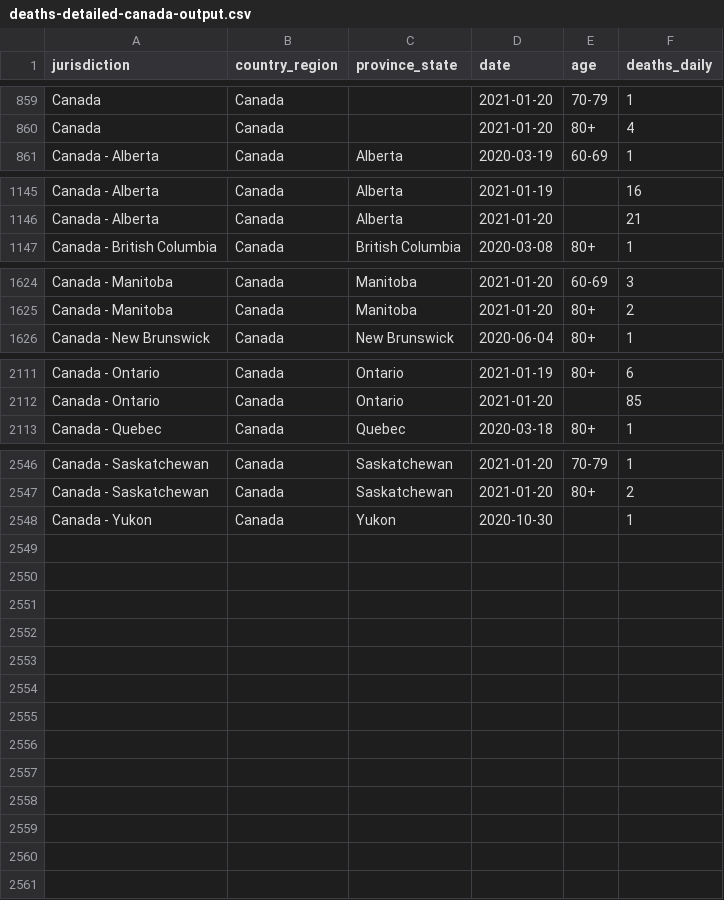
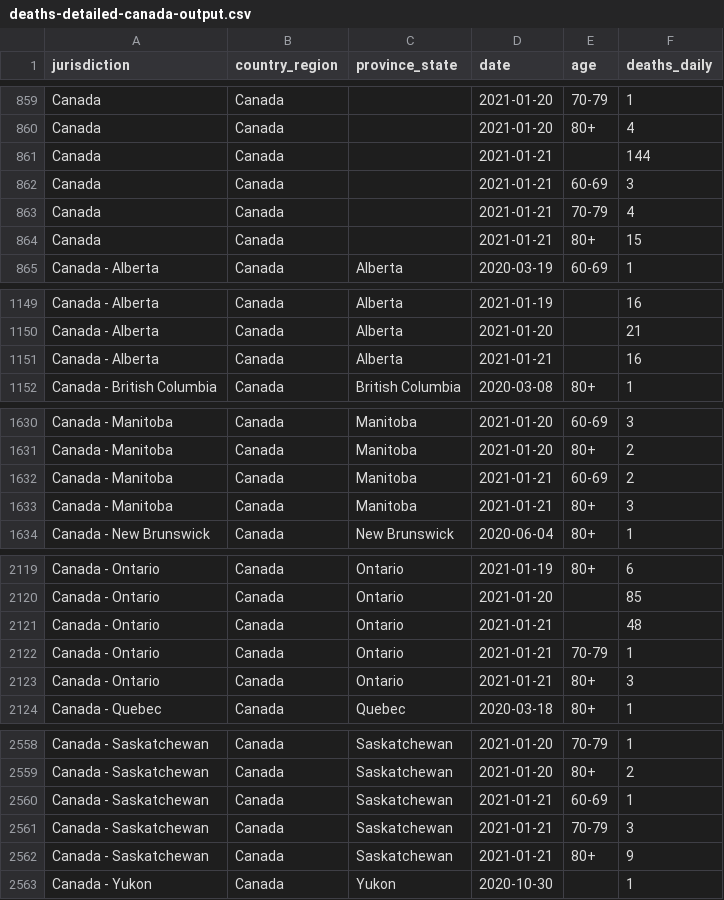
Before and after one commit to ApexRMS/covid19sim, a CSV file: data/deaths-detailed-canada-output.csv, drawn as a sheet; only a part is shown, gaps mark what is left out; the diff covers the shown part only.

```diff
--- a/data/deaths-detailed-canada-output.csv
+++ b/data/deaths-detailed-canada-output.csv
@@ -860,2 +860,6 @@ Canada,Canada,,2021-01-20,70-79,1
 Canada,Canada,,2021-01-20,80+,4
+Canada,Canada,,2021-01-21,,144
+Canada,Canada,,2021-01-21,60-69,3
+Canada,Canada,,2021-01-21,70-79,4
+Canada,Canada,,2021-01-21,80+,15
 Canada - Alberta,Canada,Alberta,2020-03-19,60-69,1
@@ -1146,2 +1150,3 @@ Canada - Alberta,Canada,Alberta,2021-01-19,,16
 Canada - Alberta,Canada,Alberta,2021-01-20,,21
+Canada - Alberta,Canada,Alberta,2021-01-21,,16
 Canada - British Columbia,Canada,British Columbia,2020-03-08,80+,1
@@ -1625,2 +1631,4 @@ Canada - Manitoba,Canada,Manitoba,2021-01-20,60-69,3
 Canada - Manitoba,Canada,Manitoba,2021-01-20,80+,2
+Canada - Manitoba,Canada,Manitoba,2021-01-21,60-69,2
+Canada - Manitoba,Canada,Manitoba,2021-01-21,80+,3
 Canada - New Brunswick,Canada,New Brunswick,2020-06-04,80+,1
@@ -2112,2 +2120,5 @@ Canada - Ontario,Canada,Ontario,2021-01-19,80+,6
 Canada - Ontario,Canada,Ontario,2021-01-20,,85
+Canada - Ontario,Canada,Ontario,2021-01-21,,48
+Canada - Ontario,Canada,Ontario,2021-01-21,70-79,1
+Canada - Ontario,Canada,Ontario,2021-01-21,80+,3
 Canada - Quebec,Canada,Quebec,2020-03-18,80+,1
@@ -2547,2 +2559,5 @@ Canada - Saskatchewan,Canada,Saskatchewan,2021-01-20,70-79,1
 Canada - Saskatchewan,Canada,Saskatchewan,2021-01-20,80+,2
+Canada - Saskatchewan,Canada,Saskatchewan,2021-01-21,60-69,1
+Canada - Saskatchewan,Canada,Saskatchewan,2021-01-21,70-79,3
+Canada - Saskatchewan,Canada,Saskatchewan,2021-01-21,80+,9
 Canada - Yukon,Canada,Yukon,2020-10-30,,1
```
Also changed, not shown: 2 added rows elsewhere in this file, 2 other files.
